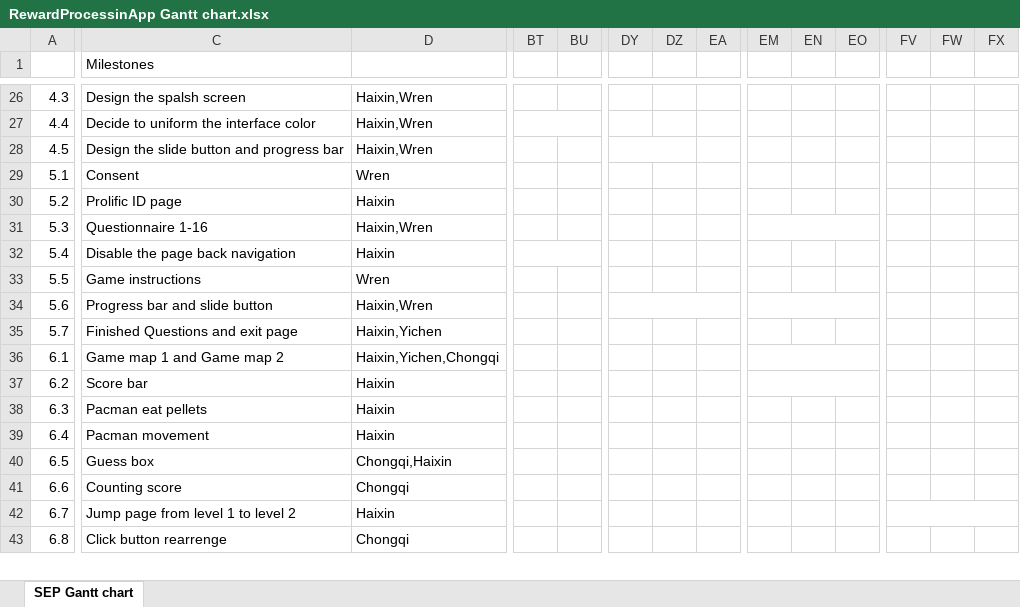
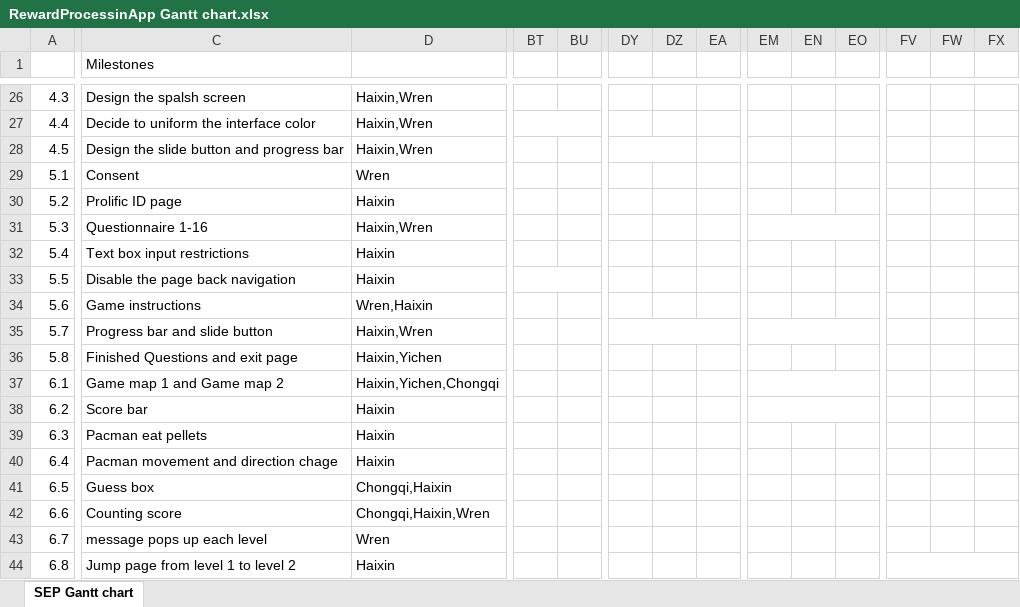
Before and after one commit to spe-uob/RewardProcessingAppPublic, an Excel workbook: RewardProcessinApp Gantt chart.xlsx, sheet SEP Gantt chart, drawn as a sheet; only a part is shown, gaps mark what is left out; values as stored, in another font and other column widths than the file's, no cell formats; removed rows and columns are numbered as before the commit, all else as after; rows hold the shown columns only; the diff covers the shown part only; the diff names each change by its address in the sheet, - before the commit and + after, or states it on an @@ line.

Commit message:
gantt chart update

```diff
--- a/RewardProcessinApp Gantt chart.xlsx (sheet SEP Gantt chart)
+++ b/RewardProcessinApp Gantt chart.xlsx (sheet SEP Gantt chart)
-C32 (Milestones): Disable the page back navigation
+C32 (Milestones): Text box input restrictions
-BT32:BW32 merged
-C33 (Milestones): Game instructions
+C33 (Milestones): Disable the page back navigation
-D33: Wren
+D33: Haixin
+BT33:BW33 merged
-C34 (Milestones): Progress bar and slide button
+C34 (Milestones): Game instructions
-D34: Haixin,Wren
+D34: Wren,Haixin
-DY34:EA34 merged
-EM34:EO34 merged
-C35 (Milestones): Finished Questions and exit page
+C35 (Milestones): Progress bar and slide button
-D35: Haixin,Yichen
+D35: Haixin,Wren
+DY35:EA35 merged
+EM35:EO35 merged
+row 36: 5.8 | Finished Questions and exit page | Haixin,Yichen
-C40 (Milestones): Pacman movement
+C40 (Milestones): Pacman movement and direction chage
-D42: Chongqi
+D42: Chongqi,Haixin,Wren
-C43 (Milestones): Jump page from level 1 to level 2
+C43 (Milestones): message pops up each level
-D43: Haixin
+D43: Wren
-FV42:FX42 merged
-C44 (Milestones): Click button rearrenge
+C44 (Milestones): Jump page from level 1 to level 2
-D44: Chongqi
+D44: Haixin
+FV44:FX44 merged
```
Also changed, not shown: 2 added rows, 1 removed row, 3 edited cells and merged cells elsewhere in this sheet, cell formats.
